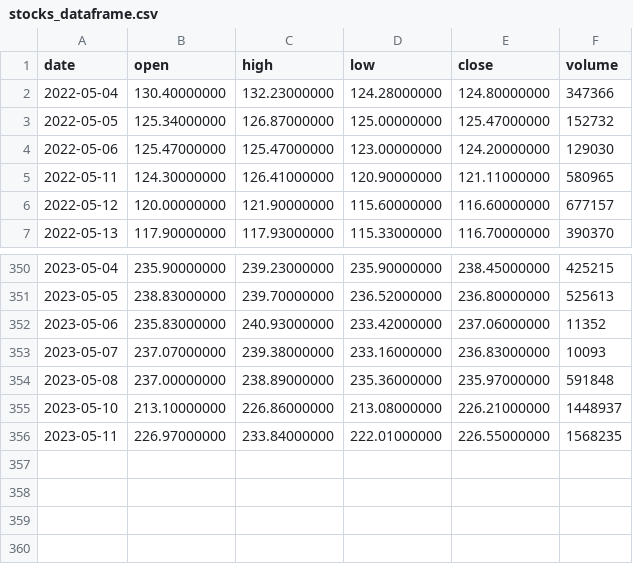
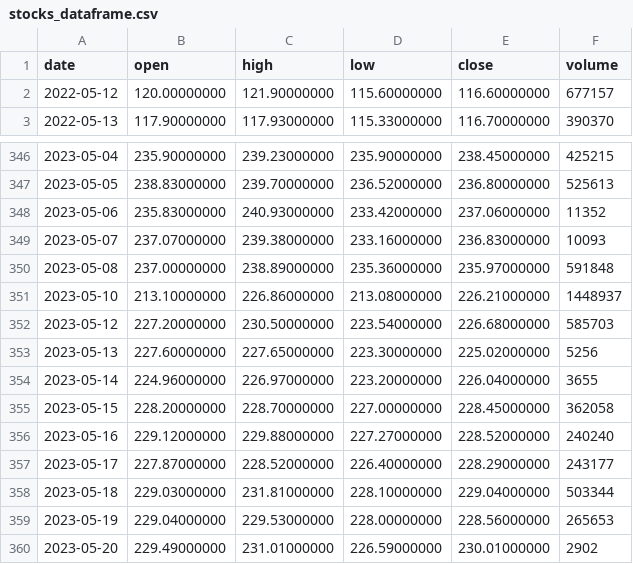
Before and after one commit to irusland/stonks, a CSV file: data/stocks_dataframe.csv, drawn as a sheet; only a part is shown, gaps mark what is left out; removed rows and columns are numbered as before the commit, all else as after; the diff names each change by its address in the sheet, - before the commit and + after, or states it on an @@ line.

Commit message:
nlp review dataset

```diff
--- a/data/stocks_dataframe.csv
+++ b/data/stocks_dataframe.csv
-row 2: 2022-05-04 | 130.40000000 | 132.23000000 | 124.28000000 | 124.80000000 | 347366
-row 3: 2022-05-05 | 125.34000000 | 126.87000000 | 125.00000000 | 125.47000000 | 152732
-row 4: 2022-05-06 | 125.47000000 | 125.47000000 | 123.00000000 | 124.20000000 | 129030
-row 5: 2022-05-11 | 124.30000000 | 126.41000000 | 120.90000000 | 121.11000000 | 580965
-row 356: 2023-05-11 | 226.97000000 | 233.84000000 | 222.01000000 | 226.55000000 | 1568235
+row 352: 2023-05-12 | 227.20000000 | 230.50000000 | 223.54000000 | 226.68000000 | 585703
+row 353: 2023-05-13 | 227.60000000 | 227.65000000 | 223.30000000 | 225.02000000 | 5256
+row 354: 2023-05-14 | 224.96000000 | 226.97000000 | 223.20000000 | 226.04000000 | 3655
+row 355: 2023-05-15 | 228.20000000 | 228.70000000 | 227.00000000 | 228.45000000 | 362058
+row 356: 2023-05-16 | 229.12000000 | 229.88000000 | 227.27000000 | 228.52000000 | 240240
+row 357: 2023-05-17 | 227.87000000 | 228.52000000 | 226.40000000 | 228.29000000 | 243177
+row 358: 2023-05-18 | 229.03000000 | 231.81000000 | 228.10000000 | 229.04000000 | 503344
+row 359: 2023-05-19 | 229.04000000 | 229.53000000 | 228.00000000 | 228.56000000 | 265653
+row 360: 2023-05-20 | 229.49000000 | 231.01000000 | 226.59000000 | 230.01000000 | 2902
```
Also changed, not shown: 3 other files.
